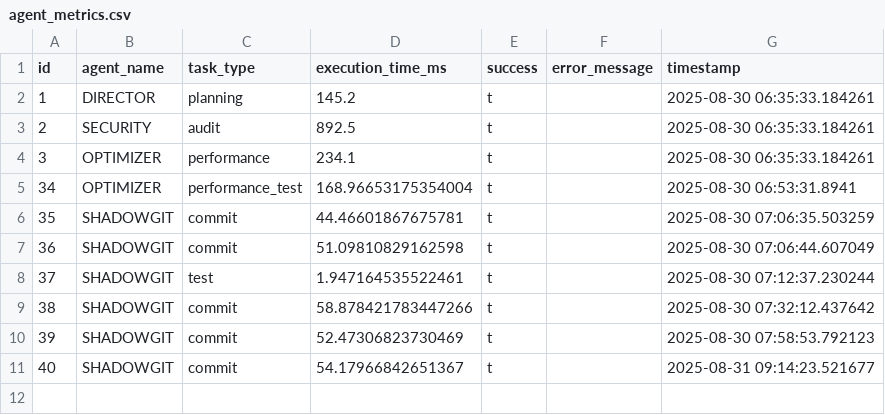
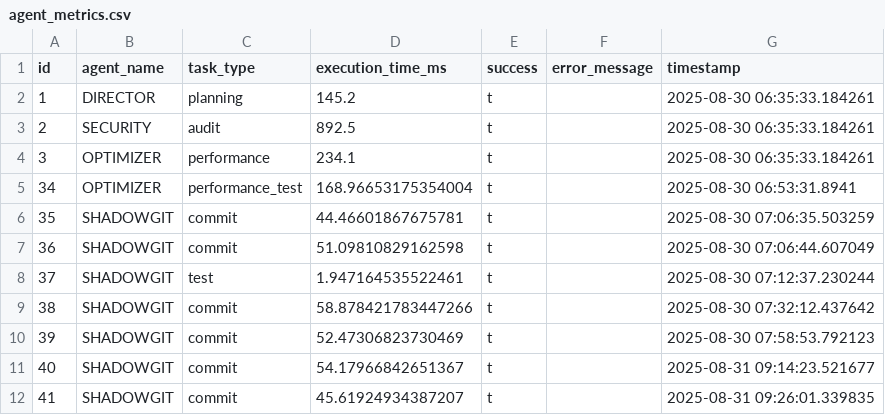
Before and after one commit to SWORDIntel/claude-backups, a CSV file: database/sql/exports/csv/agent_metrics.csv, drawn as a sheet; the diff names each change by its address in the sheet, - before the commit and + after, or states it on an @@ line.

Commit message:
data: Auto-export learning data before push

```diff
--- a/database/sql/exports/csv/agent_metrics.csv
+++ b/database/sql/exports/csv/agent_metrics.csv
+row 12: 41 | SHADOWGIT | commit | 45.61924934387207 | t |  | 2025-08-31 09:26:01.339835
```
Also changed, not shown: 1 other file.
